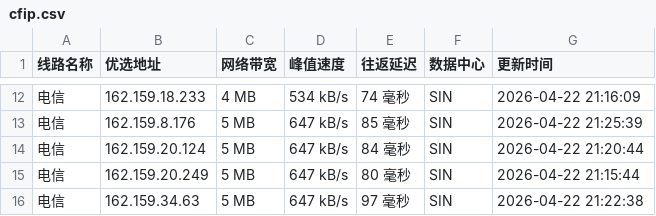
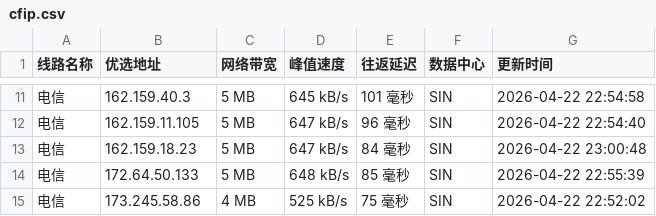
Before and after one commit to xing2kong/cfipv4db, a CSV file: cfip.csv, drawn as a sheet; only a part is shown, gaps mark what is left out; the diff covers the shown part only.

```diff
--- a/cfip.csv
+++ b/cfip.csv
@@ -12,5 +11,5 @@
-电信,162.159.18.233,4 MB,534 kB/s,74 毫秒,SIN,2026-04-22 21:16:09
-电信,162.159.8.176,5 MB,647 kB/s,85 毫秒,SIN,2026-04-22 21:25:39
-电信,162.159.20.124,5 MB,647 kB/s,84 毫秒,SIN,2026-04-22 21:20:44
-电信,162.159.20.249,5 MB,647 kB/s,80 毫秒,SIN,2026-04-22 21:15:44
-电信,162.159.34.63,5 MB,647 kB/s,97 毫秒,SIN,2026-04-22 21:22:38
+电信,162.159.40.3,5 MB,645 kB/s,101 毫秒,SIN,2026-04-22 22:54:58
+电信,162.159.11.105,5 MB,647 kB/s,96 毫秒,SIN,2026-04-22 22:54:40
+电信,162.159.18.23,5 MB,647 kB/s,84 毫秒,SIN,2026-04-22 23:00:48
+电信,172.64.50.133,5 MB,648 kB/s,85 毫秒,SIN,2026-04-22 22:55:39
+电信,173.245.58.86,4 MB,525 kB/s,75 毫秒,SIN,2026-04-22 22:52:02
```
Also changed, not shown: 2 added rows, 3 removed rows and 25 edited cells elsewhere in this file, 1 other file.
